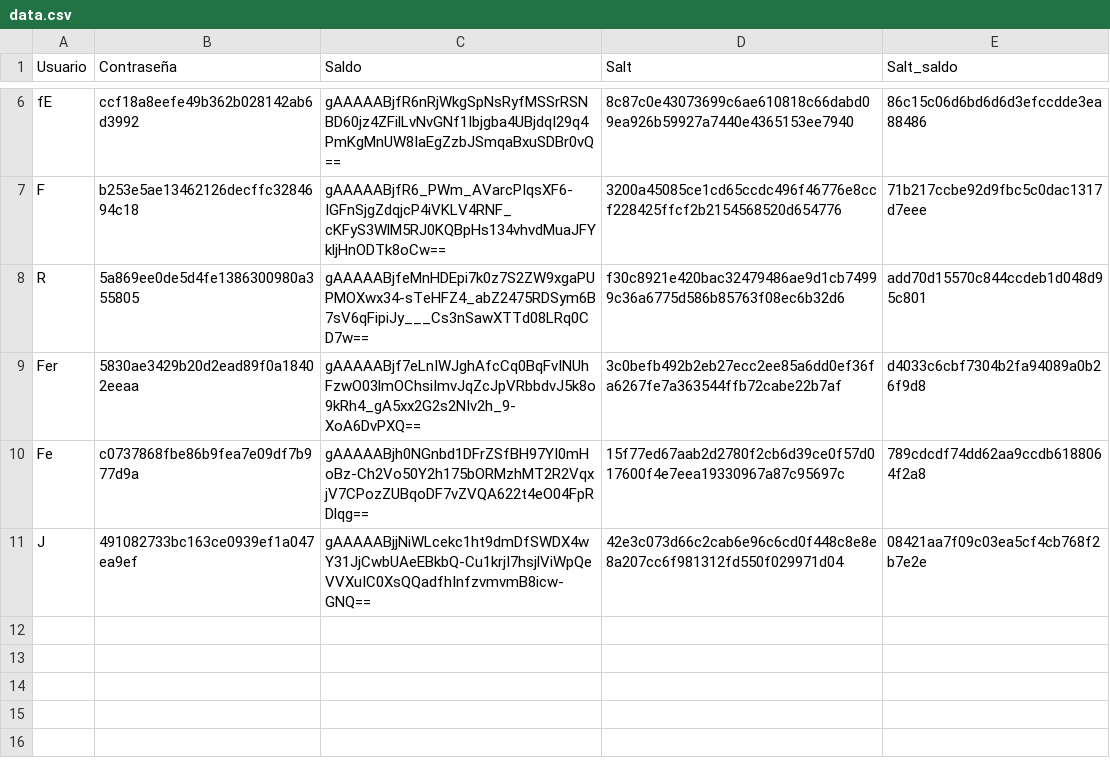
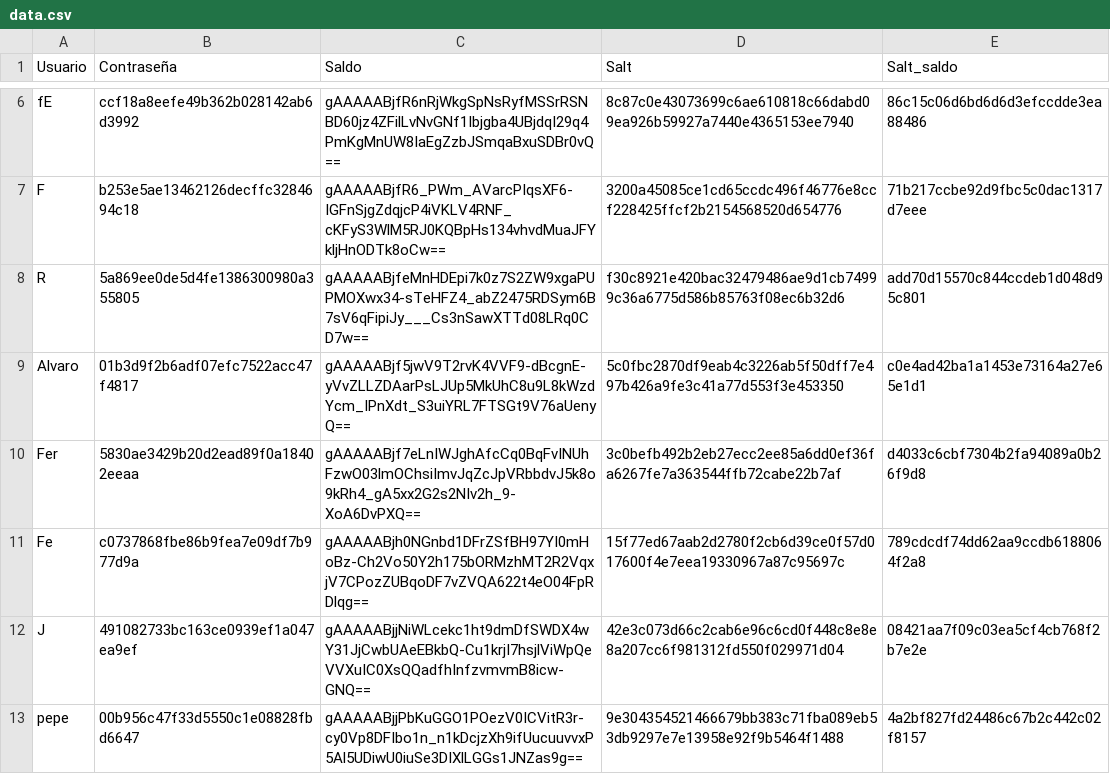
Before and after one commit to FerGalan19/criptografia, a CSV file: data.csv, drawn as a sheet; only a part is shown, gaps mark what is left out; the diff names each change by its address in the sheet, - before the commit and + after, or states it on an @@ line.

```diff
--- a/data.csv
+++ b/data.csv
+row 9: Alvaro | 01b3d9f2b6adf07efc7522acc47f4817 | gAAAAABjf5jwV9T2rvK4VVF9-dBcgnE-yVvZLLZDAarPsLJUp5MkUhC8u9L8kWzdYcm_IPnXdt_S3uiYRL7FTSGt9V76aUenyQ== | 5c0fbc2870df9eab4c3226ab5f50dff7e497b426a9fe3c41a77d553f3e453350 | c0e4ad42ba1a1453e73164a27e65e1d1
+row 13: pepe | 00b956c47f33d5550c1e08828fbd6647 | gAAAAABjjPbKuGGO1POezV0ICVitR3r-cy0Vp8DFIbo1n_n1kDcjzXh9ifUucuuvvxP5Al5UDiwU0iuSe3DIXlLGGs1JNZas9g== | 9e304354521466679bb383c71fba089eb53db9297e7e13958e92f9b5464f1488 | 4a2bf827fd24486c67b2c442c02f8157
```
Also changed, not shown: 6 other files.
